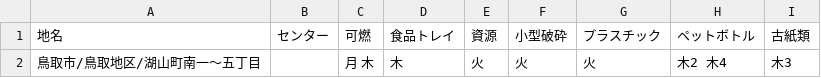
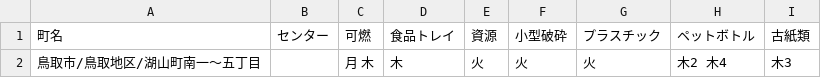
Before and after one commit to code4tottori/5374, a CSV file: data/area_days.csv, drawn as a sheet.

```diff
--- a/data/area_days.csv
+++ b/data/area_days.csv
@@ -1,2 +1,2 @@
-地名,センター,可燃,食品トレイ,資源,小型破砕,プラスチック,ペットボトル,古紙類
+町名,センター,可燃,食品トレイ,資源,小型破砕,プラスチック,ペットボトル,古紙類
 鳥取市/鳥取地区/湖山町南一～五丁目,,月 木,木,火,火,火,木2 木4,木3
```
Also changed, not shown: 5 other files.
